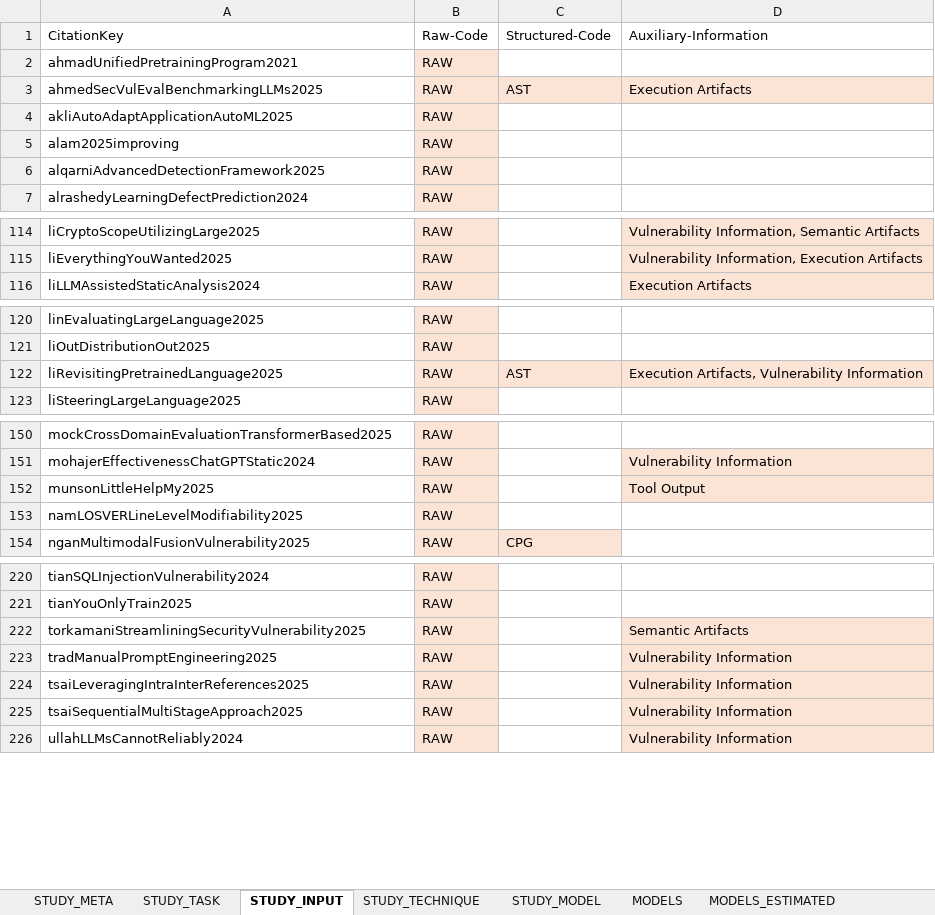
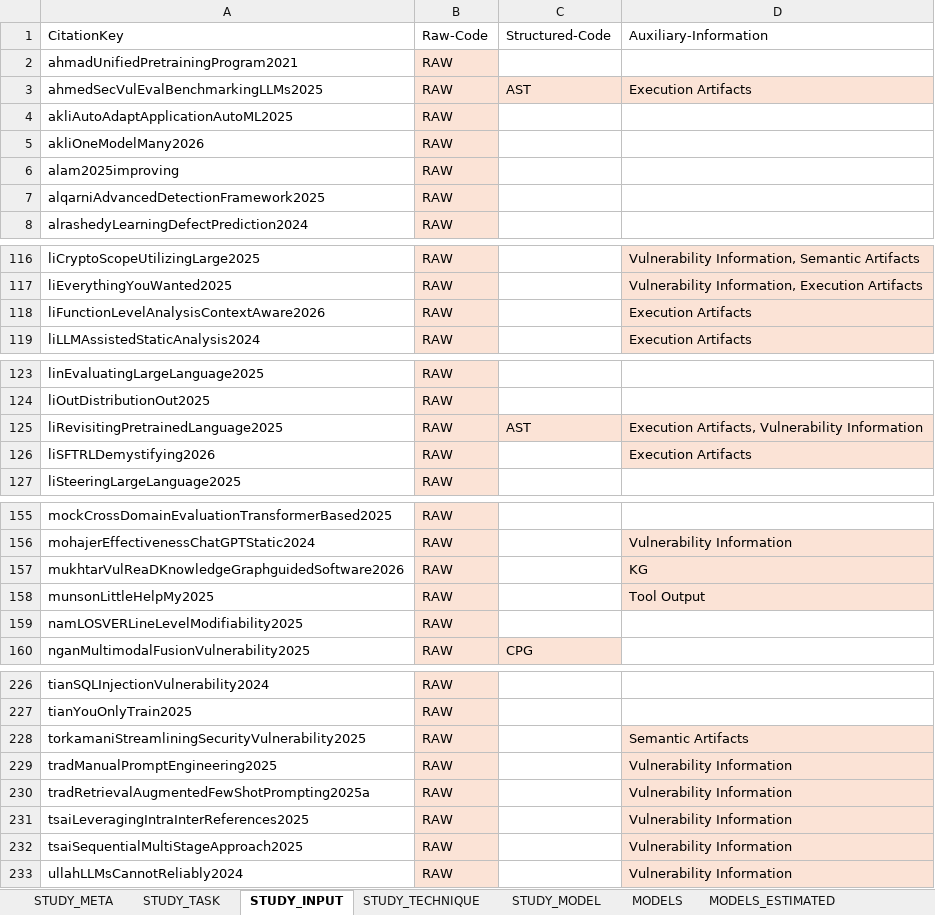
Before and after one commit to hs-esslingen-it-security/Awesome-LLM4SVD, an Excel workbook: analyses/taxonomy.xlsx, sheet STUDY_INPUT, drawn as a sheet; only a part is shown, gaps mark what is left out; values as stored, in another font and other column widths than the file's, no borders; table styles not drawn; the diff covers the shown part only; the diff names each change by its address in the sheet, - before the commit and + after, or states it on an @@ line.

```diff
--- a/analyses/taxonomy.xlsx (sheet STUDY_INPUT)
+++ b/analyses/taxonomy.xlsx (sheet STUDY_INPUT)
+row 5: akliOneModelMany2026 | RAW
+row 118: liFunctionLevelAnalysisContextAware2026 | RAW |  | Execution Artifacts
+row 126: liSFTRLDemystifying2026 | RAW |  | Execution Artifacts
+row 157: mukhtarVulReaDKnowledgeGraphguidedSoftware2026 | RAW |  | KG
+row 230: tradRetrievalAugmentedFewShotPrompting2025a | RAW |  | Vulnerability Information
```
Also changed, not shown: 3 added rows elsewhere in this sheet, sheet STUDY_META, sheet STUDY_MODEL, sheet STUDY_TECHNIQUE, sheet STUDY_TASK, sheet MODELS_ESTIMATED, sheet MODELS, formulas that keep their value, taxonomy/taxonomy.xlsx, 2 other files.
